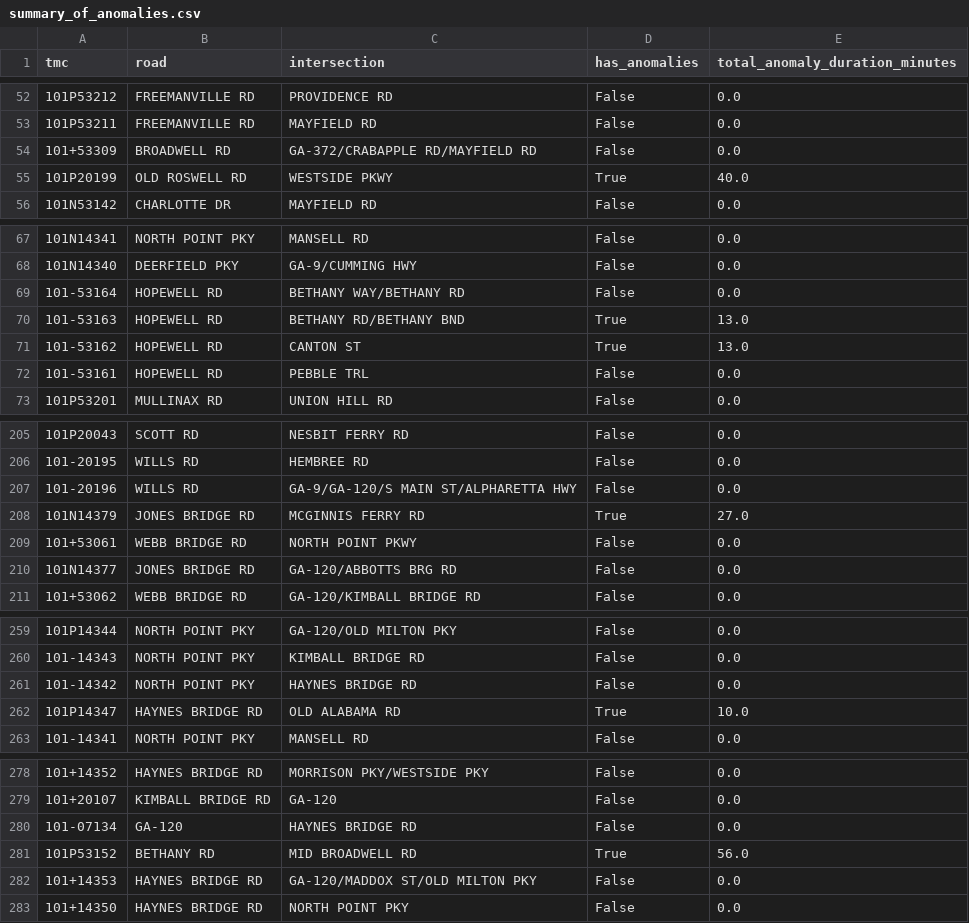
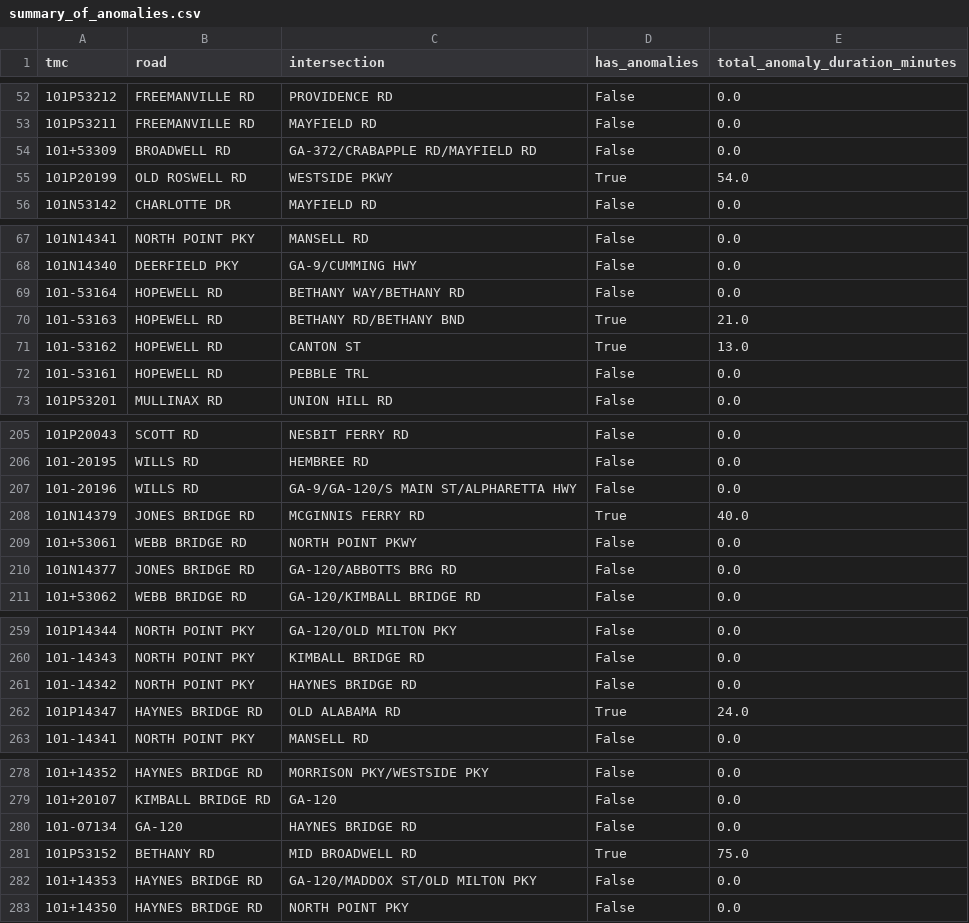
Before and after one commit to micahchenn/TrafficAnomalyTimeSeries, a CSV file: summary_of_anomalies.csv, drawn as a sheet; only a part is shown, gaps mark what is left out; the diff covers the shown part only.

```diff
--- a/summary_of_anomalies.csv
+++ b/summary_of_anomalies.csv
@@ -54,3 +54,3 @@ tmc,road,intersection,has_anomalies,total_anomaly_duration_minutes
 101+53309,BROADWELL RD,GA-372/CRABAPPLE RD/MAYFIELD RD,False,0.0
-101P20199,OLD ROSWELL RD,WESTSIDE PKWY,True,40.0
+101P20199,OLD ROSWELL RD,WESTSIDE PKWY,True,54.0
 101N53142,CHARLOTTE DR,MAYFIELD RD,False,0.0
@@ -69,3 +69,3 @@ tmc,road,intersection,has_anomalies,total_anomaly_duration_minutes
 101-53164,HOPEWELL RD,BETHANY WAY/BETHANY RD,False,0.0
-101-53163,HOPEWELL RD,BETHANY RD/BETHANY BND,True,13.0
+101-53163,HOPEWELL RD,BETHANY RD/BETHANY BND,True,21.0
 101-53162,HOPEWELL RD,CANTON ST,True,13.0
@@ -207,3 +207,3 @@ tmc,road,intersection,has_anomalies,total_anomaly_duration_minutes
 101-20196,WILLS RD,GA-9/GA-120/S MAIN ST/ALPHARETTA HWY,False,0.0
-101N14379,JONES BRIDGE RD,MCGINNIS FERRY RD,True,27.0
+101N14379,JONES BRIDGE RD,MCGINNIS FERRY RD,True,40.0
 101+53061,WEBB BRIDGE RD,NORTH POINT PKWY,False,0.0
@@ -261,3 +261,3 @@ tmc,road,intersection,has_anomalies,total_anomaly_duration_minutes
 101-14342,NORTH POINT PKY,HAYNES BRIDGE RD,False,0.0
-101P14347,HAYNES BRIDGE RD,OLD ALABAMA RD,True,10.0
+101P14347,HAYNES BRIDGE RD,OLD ALABAMA RD,True,24.0
 101-14341,NORTH POINT PKY,MANSELL RD,False,0.0
@@ -280,3 +280,3 @@ tmc,road,intersection,has_anomalies,total_anomaly_duration_minutes
 101-07134,GA-120,HAYNES BRIDGE RD,False,0.0
-101P53152,BETHANY RD,MID BROADWELL RD,True,56.0
+101P53152,BETHANY RD,MID BROADWELL RD,True,75.0
 101+14353,HAYNES BRIDGE RD,GA-120/MADDOX ST/OLD MILTON PKY,False,0.0
```
Also changed, not shown: 10 edited cells elsewhere in this file, detailed_summary_of_anomalies.csv, 5 other files.
